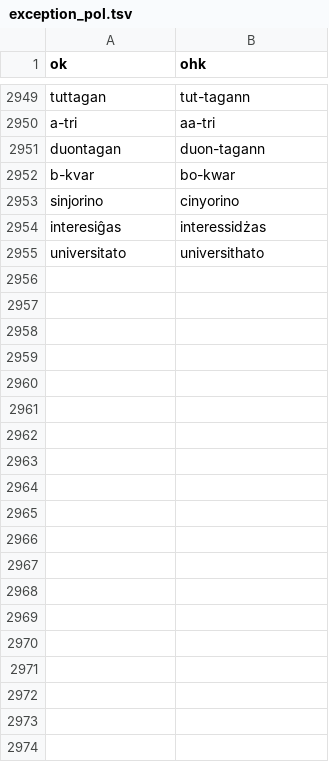
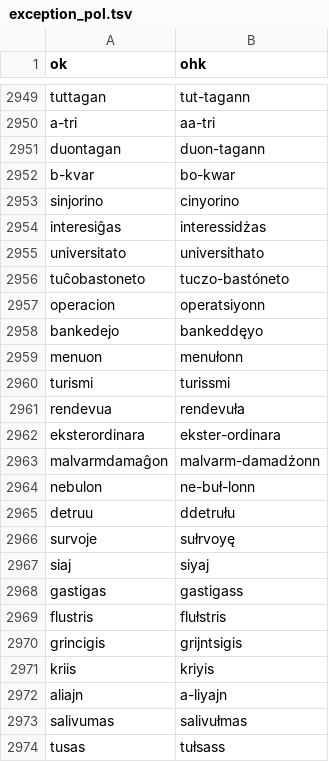
Before and after one commit to masoris/esperanto_tts, a TSV file: exception_pol.tsv, drawn as a sheet; only a part is shown, gaps mark what is left out; the diff covers the shown part only.

```diff
--- a/exception_pol.tsv
+++ b/exception_pol.tsv
@@ -2955 +2955,20 @@ interesiĝas	interessidżas
 universitato	universithato
+tuĉobastoneto	tuczo-bastóneto
+operacion	operatsiyonn
+bankedejo	bankeddęyo
+menuon	menułonn
+turismi	turissmi
+rendevua	rendevuła
+eksterordinara	ekster-ordinara
+malvarmdamaĝon	malvarm-damadżonn
+nebulon	ne-buł-lonn
+detruu	ddetrułu
+survoje	sułrvoyę
+siaj	siyaj
+gastigas	gastigass
+flustris	flułstris
+grincigis	grijntsigis
+kriis	kriyis
+aliajn	a-liyajn
+salivumas	salivułmas
+tusas	tułsass
```
Also changed, not shown: 49 added rows elsewhere in this file, 2 other files.
